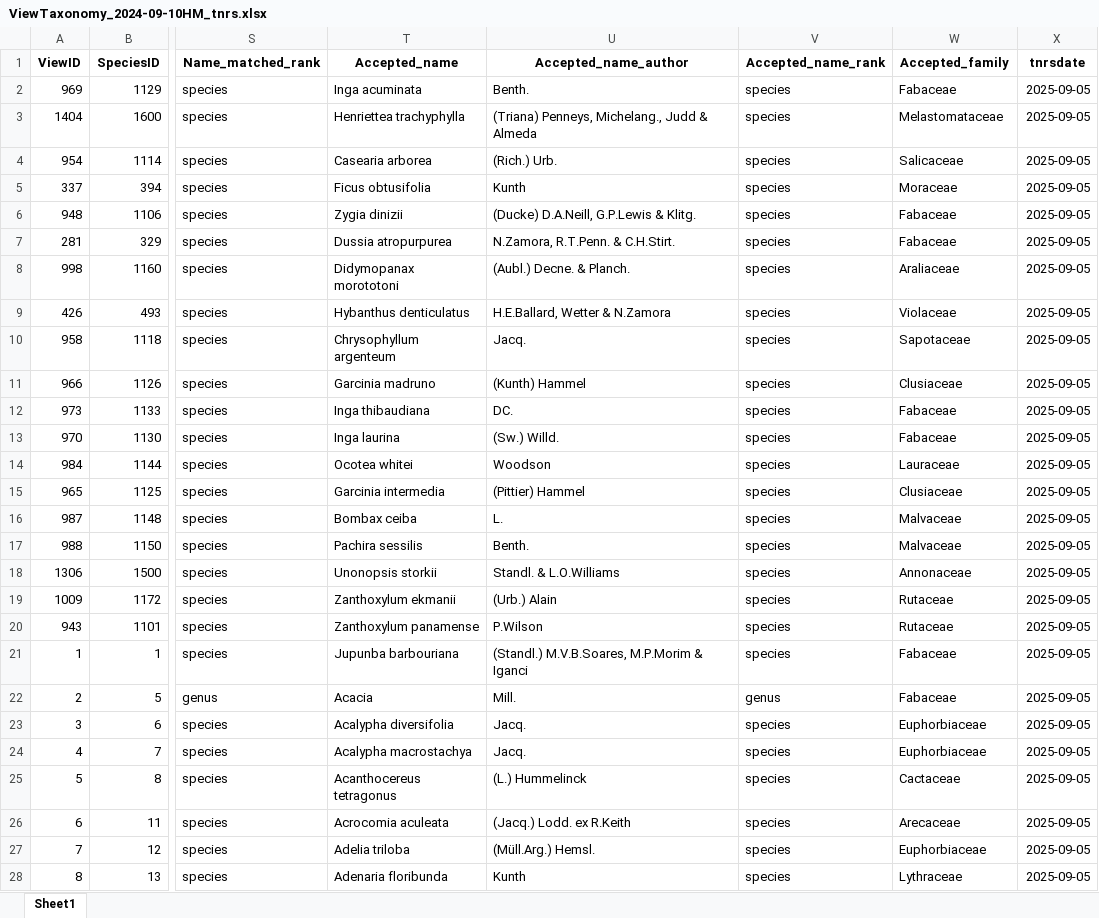
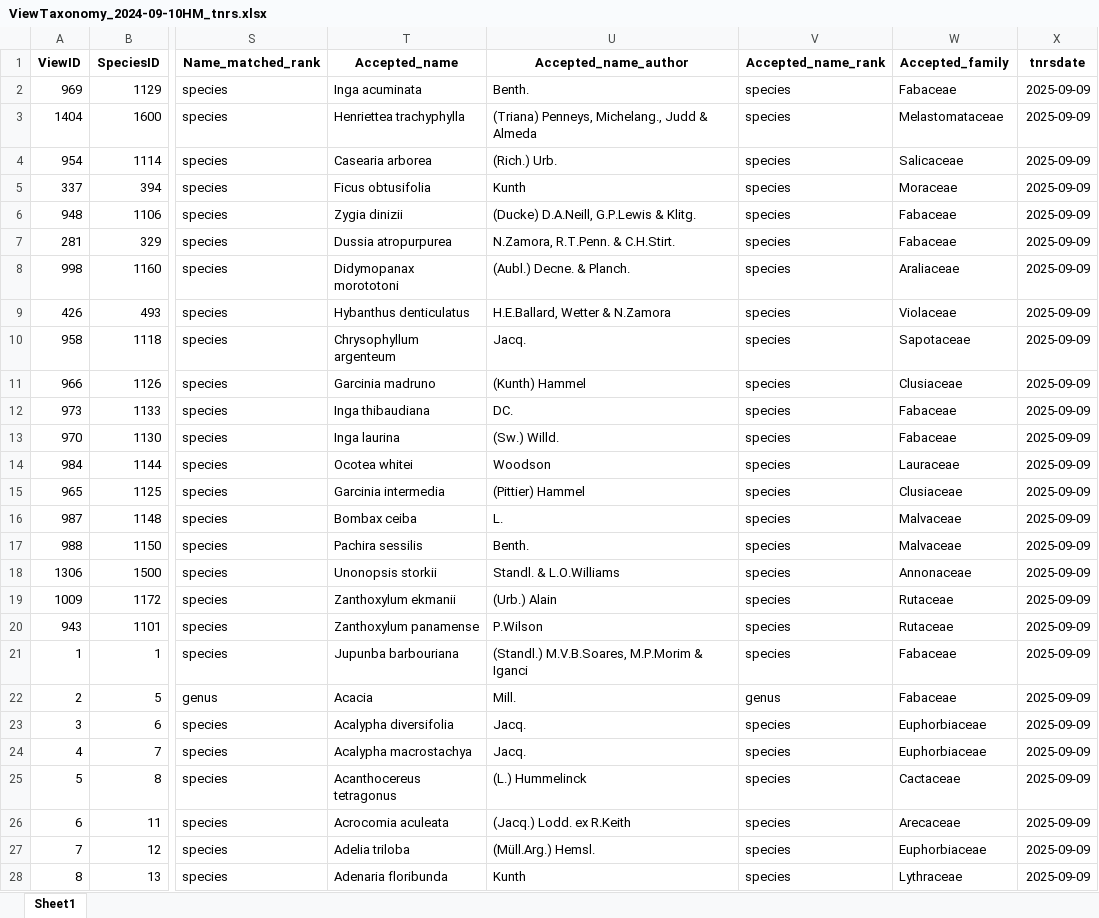
Before and after one commit to PanamaForestGEO/Panama_plant_species_lists, an Excel workbook: splists_mid/ViewTaxonomy_2024-09-10HM_tnrs.xlsx, sheet Sheet1, drawn as a sheet; only a part is shown, gaps mark what is left out; values as stored, in another font and other column widths than the file's, no borders; the diff covers the shown part only; the diff names each change by its address in the sheet, - before the commit and + after, or states it on an @@ line.

```diff
--- a/splists_mid/ViewTaxonomy_2024-09-10HM_tnrs.xlsx (sheet Sheet1)
+++ b/splists_mid/ViewTaxonomy_2024-09-10HM_tnrs.xlsx (sheet Sheet1)
-X2:X28 (tnrsdate): 2025-09-05
+X2:X28 (tnrsdate): 2025-09-09
```
Also changed, not shown: 1395 edited cells elsewhere in this sheet, splists_mid/nomenclature_R_20210224_Rready_fixed_tnrs.xlsx, tocheck/FloraPanamacodigoduplicado.xlsx, 11 other files.
